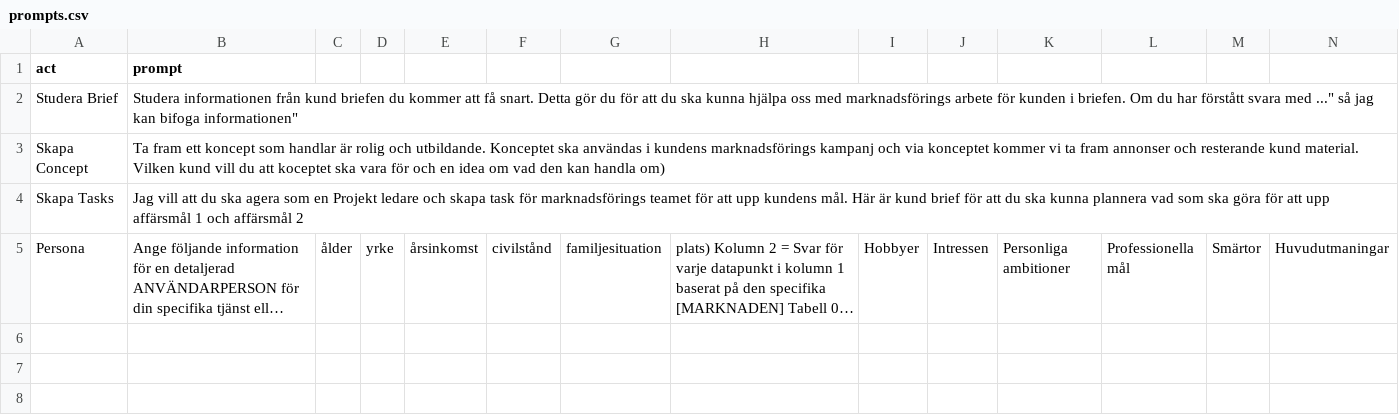
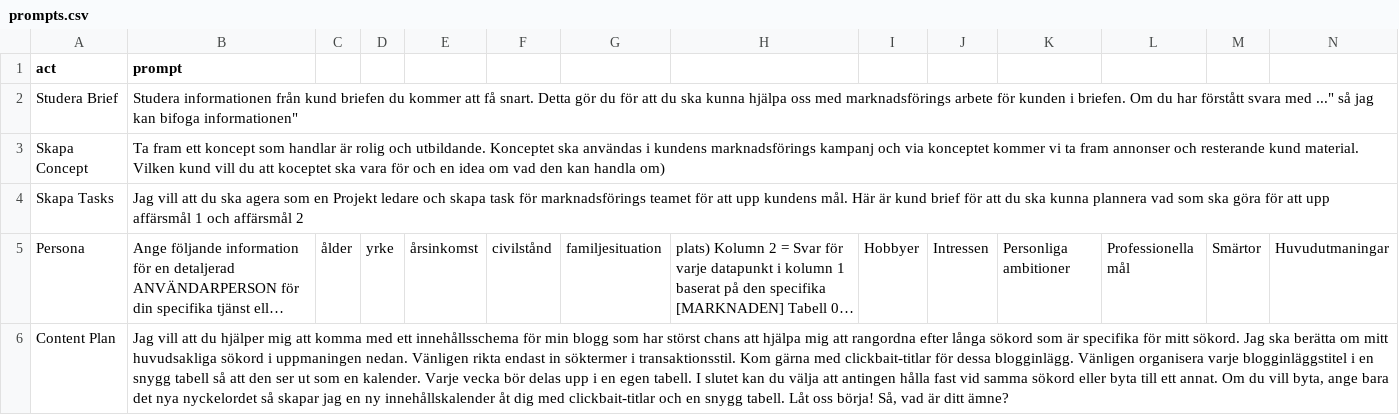
Before and after one commit to Algoenjin/prompts, a CSV file: prompts.csv, drawn as a sheet; only a part is shown; long unchanged cells end in …; rows hold the shown columns only; the diff names each change by its address in the sheet, - before the commit and + after, or states it on an @@ line.

Commit message:
Update prompts.csv

```diff
--- a/prompts.csv
+++ b/prompts.csv
+row 6: Content Plan | Jag vill att du hjälper mig att komma med ett innehållsschema för min blogg som har störst chans att hjälpa mig att rangordna efter långa sökord som är specifika för mitt sökord. Jag ska berätta om mitt huvudsakliga sökord i uppmaningen nedan. Vänligen rikta endast in söktermer i transaktionsstil. Kom gärna med clickbait-titlar för dessa blogginlägg. Vänligen organisera varje blogginläggstitel i en snygg tabell så att den ser ut som en kalender. Varje vecka bör delas upp i en egen tabell. I slutet kan du välja att antingen hålla fast vid samma sökord eller byta till ett annat. Om du vill byta, ange bara det nya nyckelordet så skapar jag en ny innehållskalender åt dig med clickbait-titlar och en snygg tabell. Låt oss börja! Så, vad är ditt ämne?
```
